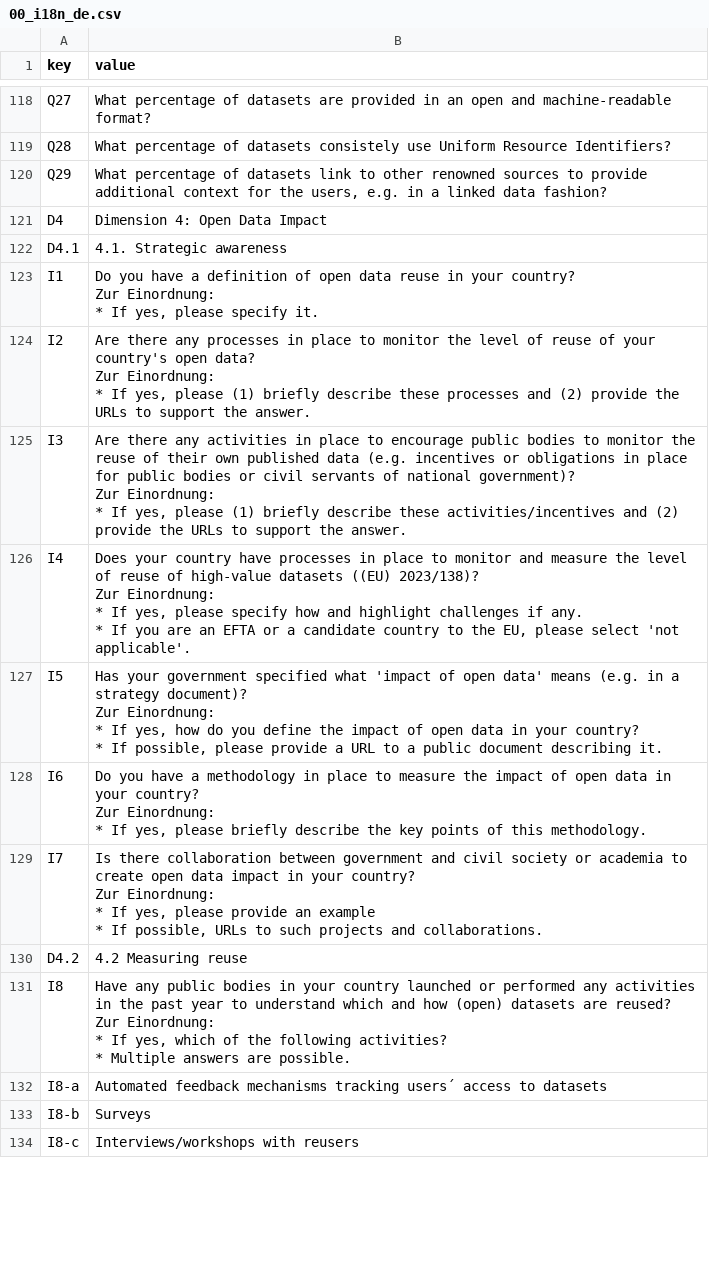
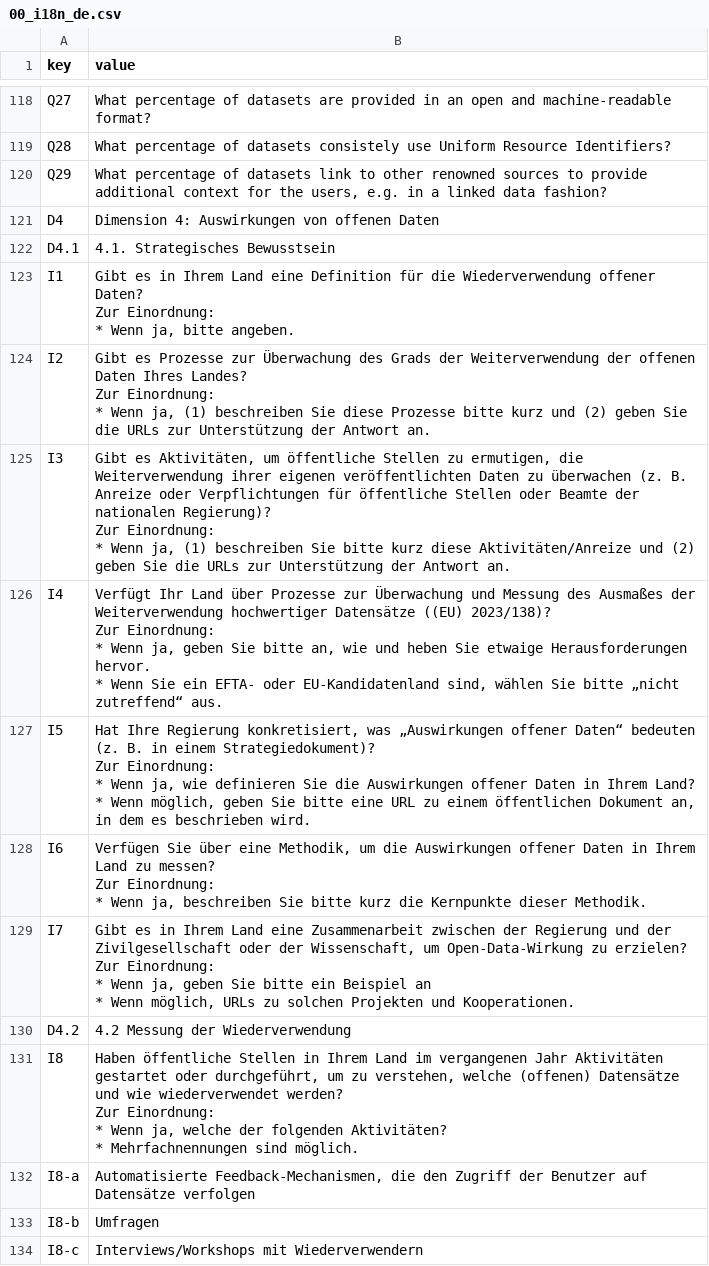
Before and after one commit to tursics/maturity-report, a CSV file: 2024/3-simplified/00_i18n_de.csv, drawn as a sheet; only a part is shown, gaps mark what is left out; the diff covers the shown part only.

Commit message:
add translation for dimension 4

```diff
--- a/2024/3-simplified/00_i18n_de.csv
+++ b/2024/3-simplified/00_i18n_de.csv
@@ -413,43 +413,43 @@ Q28;What percentage of datasets consistely use Uniform Resource Identifiers?
 Q29;What percentage of datasets link to other renowned sources to provide additional context for the users, e.g. in a linked data fashion?
-D4;Dimension 4: Open Data Impact
-D4.1;4.1. Strategic awareness
-I1;"Do you have a definition of open data reuse in your country?
-
-Zur Einordnung:
-* If yes, please specify it."
-I2;"Are there any processes in place to monitor the level of reuse of your country's open data?
-
-Zur Einordnung:
-* If yes, please (1) briefly describe these processes and (2) provide the URLs to support the answer."
-I3;"Are there any activities in place to encourage public bodies to monitor the reuse of their own published data (e.g. incentives or obligations in place for public bodies or civil servants of national government)?
-
-Zur Einordnung:
-* If yes, please (1) briefly describe these activities/incentives and (2) provide the URLs to support the answer."
-I4;"Does your country have processes in place to monitor and measure the level of reuse of high-value datasets ((EU) 2023/138)?
-
-Zur Einordnung:
-* If yes, please specify how and highlight challenges if any.
-* If you are an EFTA or a candidate country to the EU, please select 'not applicable'."
-I5;"Has your government specified what 'impact of open data' means (e.g. in a strategy document)?
-
-Zur Einordnung:
-* If yes, how do you define the impact of open data in your country?
-* If possible, please provide a URL to a public document describing it."
-I6;"Do you have a methodology in place to measure the impact of open data in your country?
-
-Zur Einordnung:
-* If yes, please briefly describe the key points of this methodology."
-I7;"Is there collaboration between government and civil society or academia to create open data impact in your country?
-
-Zur Einordnung:
-* If yes, please provide an example
-* If possible, URLs to such projects and collaborations."
-D4.2;4.2 Measuring reuse
-I8;"Have any public bodies in your country launched or performed any activities in the past year to understand which and how (open) datasets are reused?
-
-Zur Einordnung:
-* If yes, which of the following activities?
-* Multiple answers are possible."
-I8-a;Automated feedback mechanisms tracking users´ access to datasets
-I8-b;Surveys
-I8-c;Interviews/workshops with reusers
+D4;Dimension 4: Auswirkungen von offenen Daten
+D4.1;4.1. Strategisches Bewusstsein
+I1;"Gibt es in Ihrem Land eine Definition für die Wiederverwendung offener Daten?
+
+Zur Einordnung:
+* Wenn ja, bitte angeben."
+I2;"Gibt es Prozesse zur Überwachung des Grads der Weiterverwendung der offenen Daten Ihres Landes?
+
+Zur Einordnung:
+* Wenn ja, (1) beschreiben Sie diese Prozesse bitte kurz und (2) geben Sie die URLs zur Unterstützung der Antwort an."
+I3;"Gibt es Aktivitäten, um öffentliche Stellen zu ermutigen, die Weiterverwendung ihrer eigenen veröffentlichten Daten zu überwachen (z. B. Anreize oder Verpflichtungen für öffentliche Stellen oder Beamte der nationalen Regierung)?
+
+Zur Einordnung:
+* Wenn ja, (1) beschreiben Sie bitte kurz diese Aktivitäten/Anreize und (2) geben Sie die URLs zur Unterstützung der Antwort an."
+I4;"Verfügt Ihr Land über Prozesse zur Überwachung und Messung des Ausmaßes der Weiterverwendung hochwertiger Datensätze ((EU) 2023/138)?
+
+Zur Einordnung:
+* Wenn ja, geben Sie bitte an, wie und heben Sie etwaige Herausforderungen hervor.
+* Wenn Sie ein EFTA- oder EU-Kandidatenland sind, wählen Sie bitte „nicht zutreffend“ aus."
+I5;"Hat Ihre Regierung konkretisiert, was „Auswirkungen offener Daten“ bedeuten (z. B. in einem Strategiedokument)?
+
+Zur Einordnung:
+* Wenn ja, wie definieren Sie die Auswirkungen offener Daten in Ihrem Land?
+* Wenn möglich, geben Sie bitte eine URL zu einem öffentlichen Dokument an, in dem es beschrieben wird."
+I6;"Verfügen Sie über eine Methodik, um die Auswirkungen offener Daten in Ihrem Land zu messen?
+
+Zur Einordnung:
+* Wenn ja, beschreiben Sie bitte kurz die Kernpunkte dieser Methodik."
+I7;"Gibt es in Ihrem Land eine Zusammenarbeit zwischen der Regierung und der Zivilgesellschaft oder der Wissenschaft, um Open-Data-Wirkung zu erzielen?
+
+Zur Einordnung:
+* Wenn ja, geben Sie bitte ein Beispiel an
+* Wenn möglich, URLs zu solchen Projekten und Kooperationen."
+D4.2;4.2 Messung der Wiederverwendung
+I8;"Haben öffentliche Stellen in Ihrem Land im vergangenen Jahr Aktivitäten gestartet oder durchgeführt, um zu verstehen, welche (offenen) Datensätze und wie wiederverwendet werden?
+
+Zur Einordnung:
+* Wenn ja, welche der folgenden Aktivitäten?
+* Mehrfachnennungen sind möglich."
+I8-a;Automatisierte Feedback-Mechanismen, die den Zugriff der Benutzer auf Datensätze verfolgen
+I8-b;Umfragen
+I8-c;Interviews/Workshops mit Wiederverwendern
```
Also changed, not shown: 32 edited cells elsewhere in this file.
